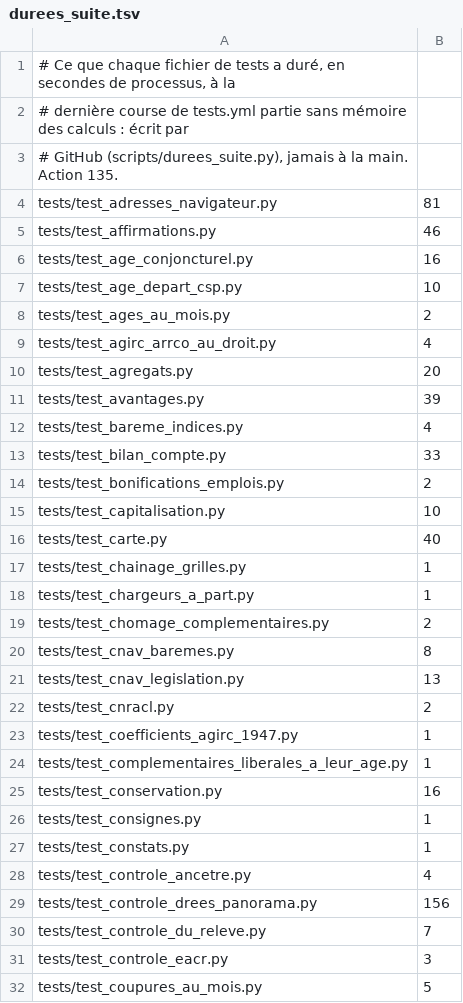
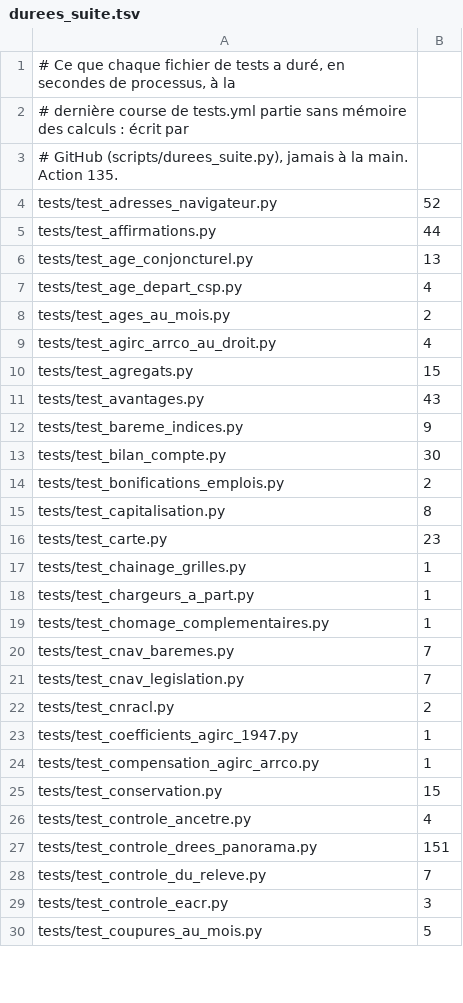
Before and after one commit to g-pliberal/retraitecomptenotionelle, a TSV file: .github/durees_suite.tsv, drawn as a sheet; only a part is shown; the diff covers the shown part only.

```diff
--- a/.github/durees_suite.tsv
+++ b/.github/durees_suite.tsv
@@ -3,28 +3,26 @@
 # GitHub (scripts/durees_suite.py), jamais à la main. Action 135.
-tests/test_adresses_navigateur.py	81
-tests/test_affirmations.py	46
-tests/test_age_conjoncturel.py	16
-tests/test_age_depart_csp.py	10
+tests/test_adresses_navigateur.py	52
+tests/test_affirmations.py	44
+tests/test_age_conjoncturel.py	13
+tests/test_age_depart_csp.py	4
 tests/test_ages_au_mois.py	2
 tests/test_agirc_arrco_au_droit.py	4
-tests/test_agregats.py	20
-tests/test_avantages.py	39
-tests/test_bareme_indices.py	4
-tests/test_bilan_compte.py	33
+tests/test_agregats.py	15
+tests/test_avantages.py	43
+tests/test_bareme_indices.py	9
+tests/test_bilan_compte.py	30
 tests/test_bonifications_emplois.py	2
-tests/test_capitalisation.py	10
-tests/test_carte.py	40
+tests/test_capitalisation.py	8
+tests/test_carte.py	23
 tests/test_chainage_grilles.py	1
 tests/test_chargeurs_a_part.py	1
-tests/test_chomage_complementaires.py	2
-tests/test_cnav_baremes.py	8
-tests/test_cnav_legislation.py	13
+tests/test_chomage_complementaires.py	1
+tests/test_cnav_baremes.py	7
+tests/test_cnav_legislation.py	7
 tests/test_cnracl.py	2
 tests/test_coefficients_agirc_1947.py	1
-tests/test_complementaires_liberales_a_leur_age.py	1
-tests/test_conservation.py	16
-tests/test_consignes.py	1
-tests/test_constats.py	1
+tests/test_compensation_agirc_arrco.py	1
+tests/test_conservation.py	15
 tests/test_controle_ancetre.py	4
-tests/test_controle_drees_panorama.py	156
+tests/test_controle_drees_panorama.py	151
 tests/test_controle_du_releve.py	7
```
Also changed, not shown: 4 added rows, 8 removed rows and 99 edited cells elsewhere in this file, .github/verdicts.tsv, 1 other file.
